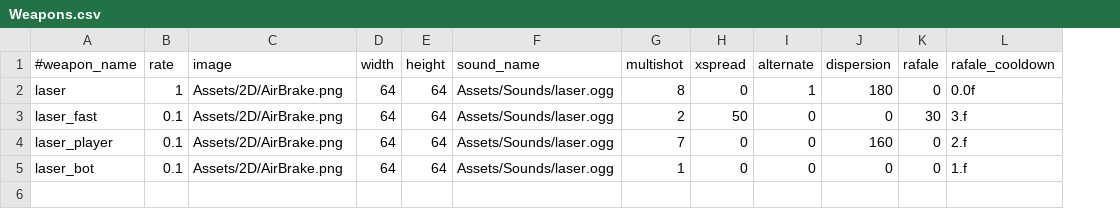
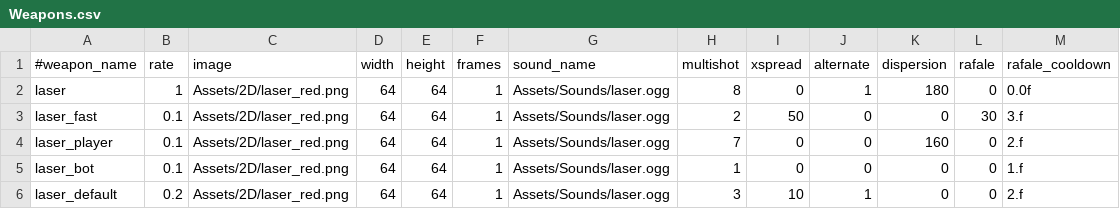
Before and after one commit to StarfighterDevTeam/StarFighter, a CSV file: Unstable/StarFighter/StarFighter/Assets/Scripts/Weapons.csv, drawn as a sheet; the diff names each change by its address in the sheet, - before the commit and + after, or states it on an @@ line.

Commit message:
Weapon texture into Loot item

```diff
--- a/Unstable/StarFighter/StarFighter/Assets/Scripts/Weapons.csv
+++ b/Unstable/StarFighter/StarFighter/Assets/Scripts/Weapons.csv
+column F (frames), rows 2-5: all 1
-C2:C5 (image): Assets/2D/AirBrake.png
+C2:C5 (image): Assets/2D/laser_red.png
+row 6: laser_default | 0.2 | Assets/2D/laser_red.png | 64 | 64 | 1 | Assets/Sounds/laser.ogg | 3 | 10 | 1 | 0 | 0 | 2.f
```
Also changed, not shown: Unstable/StarFighter/StarFighter/Assets/Scripts/Ammo.csv, Unstable/StarFighter/StarFighter/Assets/Scripts/Ship.csv, 5 other files.
